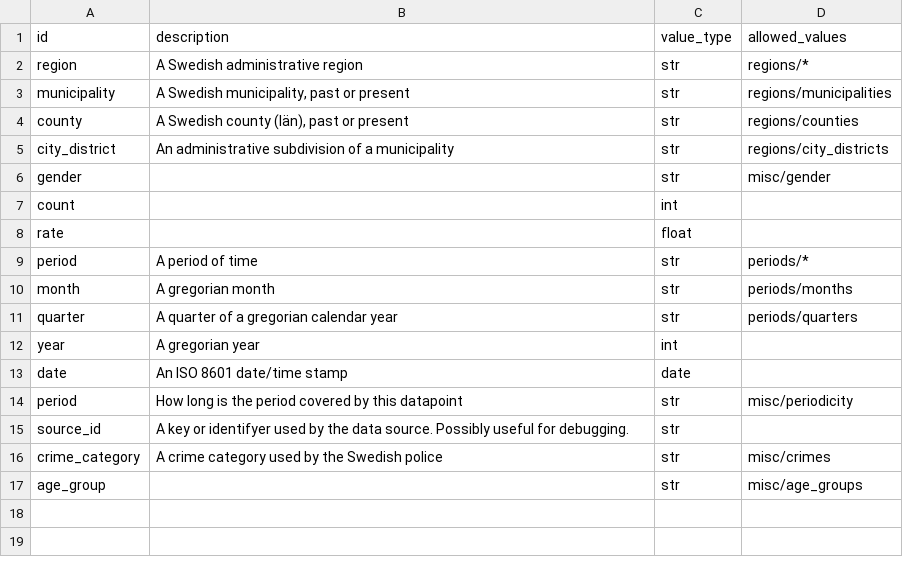
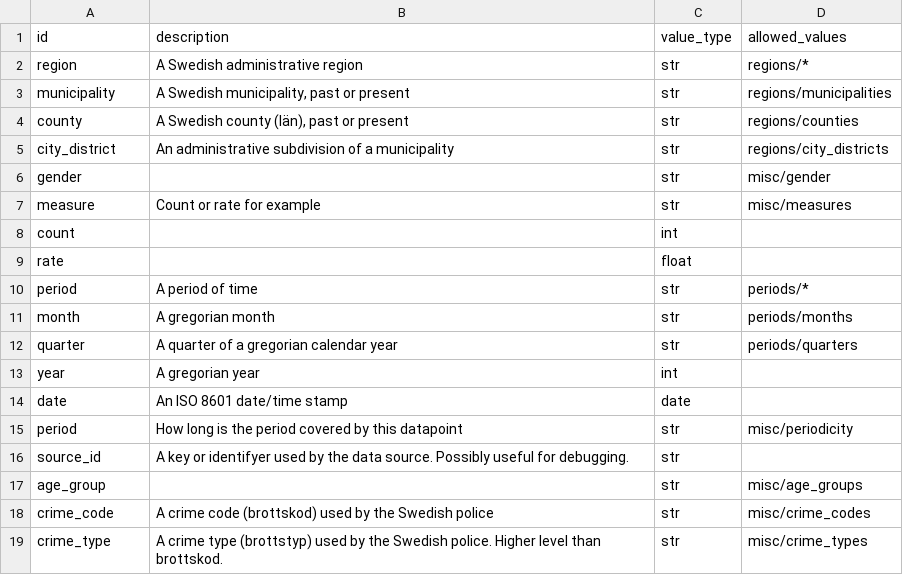
Before and after one commit to marple-newsrobot/marple-datatypes, a CSV file: datatypes.csv, drawn as a sheet.

Commit message:
Restructure datasets

```diff
--- a/datatypes.csv
+++ b/datatypes.csv
@@ -6,2 +6,3 @@
 "gender",,"str","misc/gender"
+"measure","Count or rate for example","str","misc/measures"
 "count",,"int",
@@ -15,3 +16,4 @@
 "source_id","A key or identifyer used by the data source. Possibly useful for debugging.","str",
-"crime_category","A crime category used by the Swedish police","str","misc/crimes"
 "age_group",,"str","misc/age_groups"
+"crime_code","A crime code (brottskod) used by the Swedish police","str","misc/crime_codes"
+"crime_type","A crime type (brottstyp) used by the Swedish police. Higher level than brottskod.","str","misc/crime_types"
```
Also changed, not shown: 16 other files.
